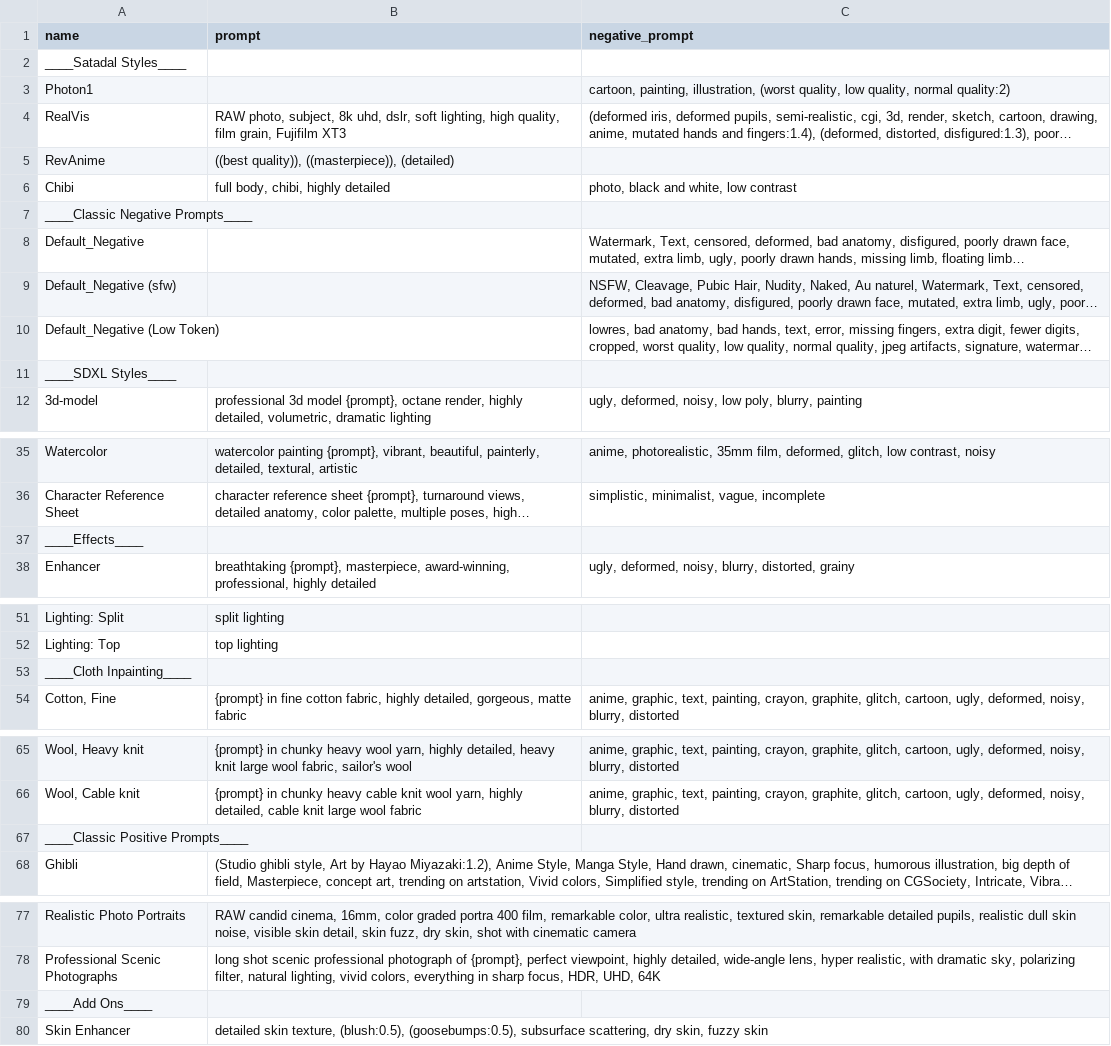
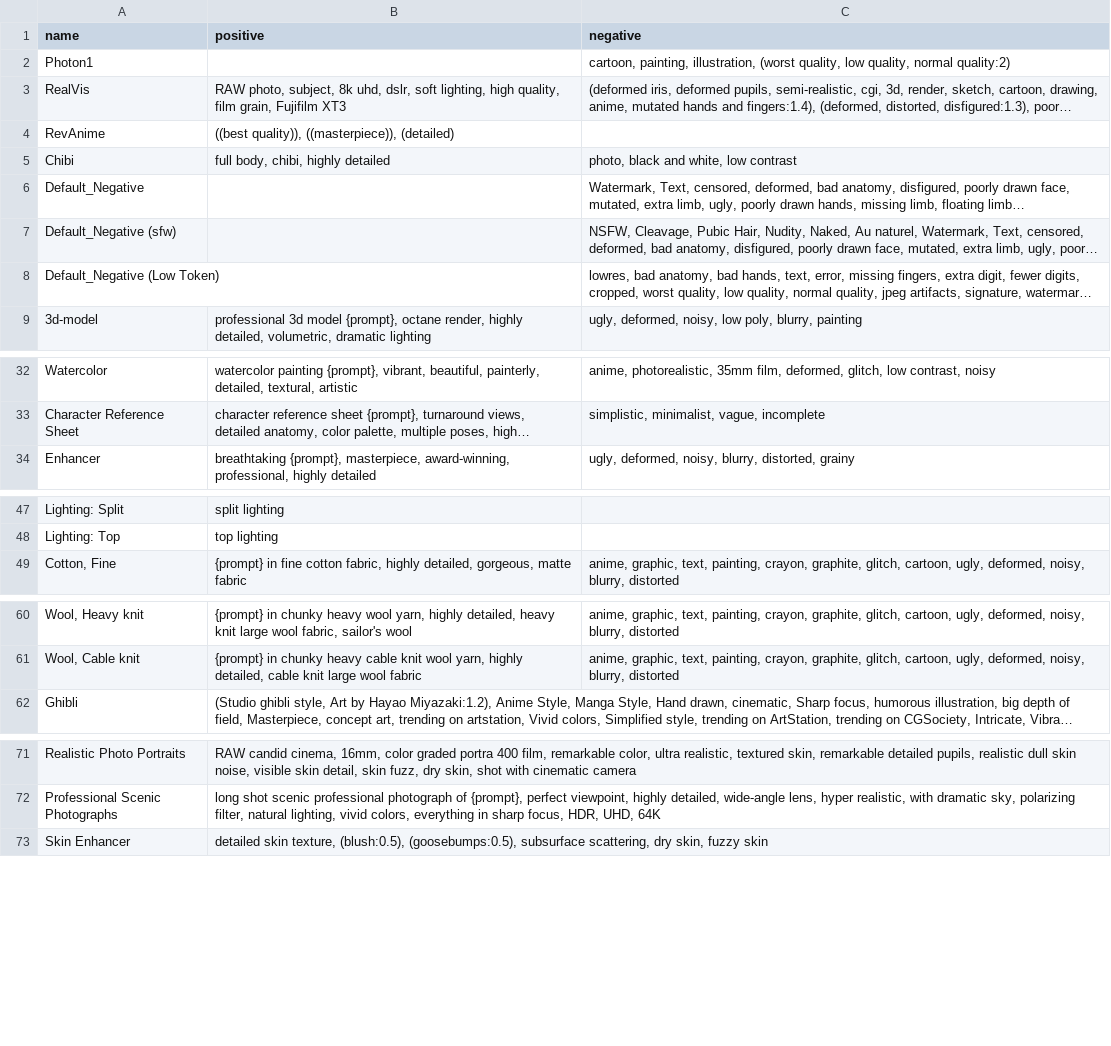
Before and after one commit to SatadalAI/SATA_UtilityNode, a CSV file: prompts/prompts.csv (was prompts.csv), drawn as a sheet; only a part is shown, gaps mark what is left out; long unchanged cells end in …; the diff names each change by its address in the sheet, - before the commit and + after, or states it on an @@ line.

Commit message:
changed1

```diff
--- a/prompts.csv
+++ b/prompts/prompts.csv
-B1: prompt
+B1: positive
-C1: negative_prompt
+C1: negative
-row 2: ____Satadal Styles____
-row 7: ____Classic Negative Prompts____
-row 11: ____SDXL Styles____
-row 37: ____Effects____
-row 53: ____Cloth Inpainting____
-row 67: ____Classic Positive Prompts____
-row 79: ____Add Ons____
```
